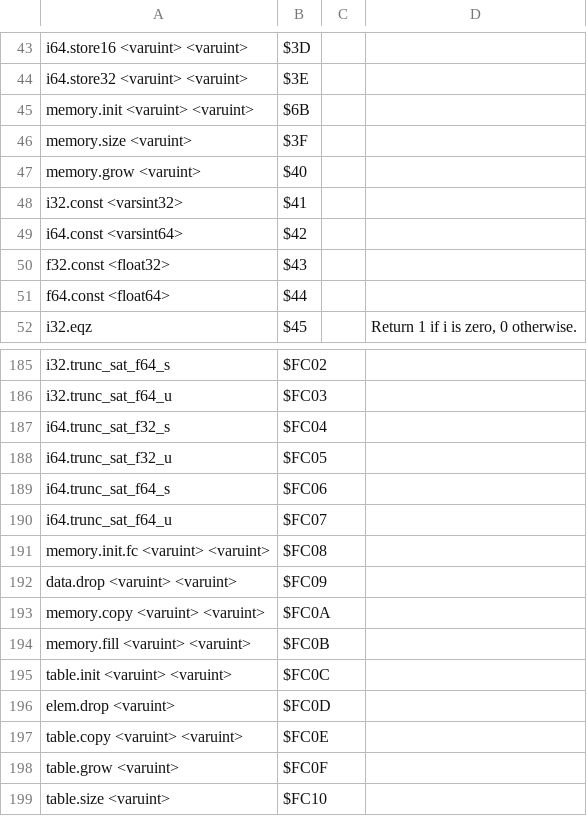
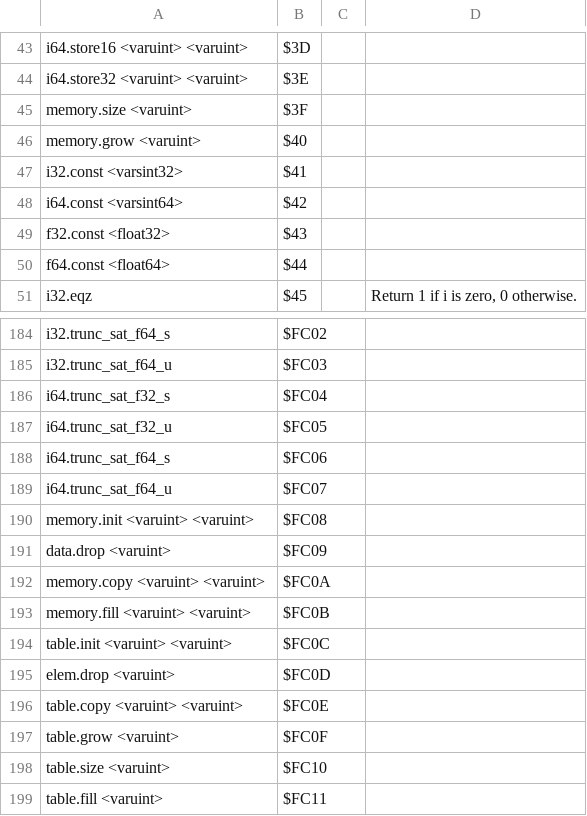
Before and after one commit to dylibso/chicory, a TSV file: wasm/src/main/resources/instructions.tsv, drawn as a sheet; only a part is shown, gaps mark what is left out; the shorter side is filled out with more unchanged rows.

Commit message:
Cleanup data.drop & memory.init instructions.

```diff
--- a/wasm/src/main/resources/instructions.tsv
+++ b/wasm/src/main/resources/instructions.tsv
@@ -44,3 +44,2 @@ i64.store16 <varuint> <varuint> 	$3D
 i64.store32 <varuint> <varuint> 	$3E
-memory.init <varuint> <varuint>	$6B
 memory.size <varuint>	$3F
@@ -190,4 +189,4 @@ i64.trunc_sat_f64_s 	$FC06
 i64.trunc_sat_f64_u 	$FC07
-memory.init.fc <varuint> <varuint>	$FC08
-data.drop <varuint> <varuint>	$FC09
+memory.init <varuint> <varuint>	$FC08
+data.drop <varuint>	$FC09
 memory.copy <varuint> <varuint>	$FC0A
```
Also changed, not shown: 4 other files.
